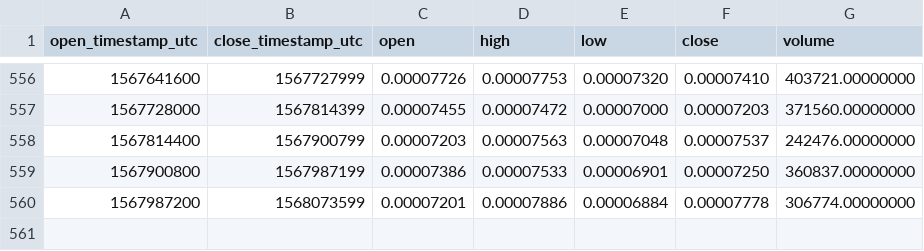
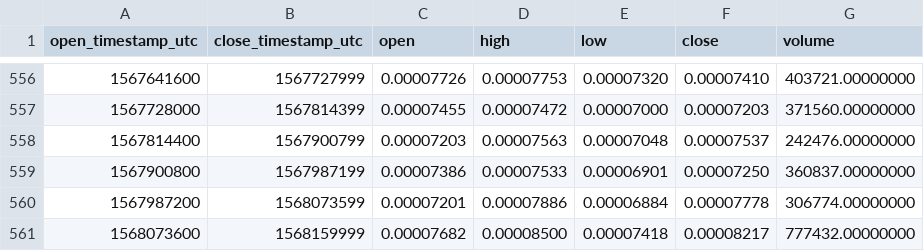
Before and after one commit to cryptobigbro/binance-POAETH, a CSV file: binance-POAETH-1d.csv, drawn as a sheet; only a part is shown, gaps mark what is left out; the diff names each change by its address in the sheet, - before the commit and + after, or states it on an @@ line.

Commit message:
Update OHLCV data.

```diff
--- a/binance-POAETH-1d.csv
+++ b/binance-POAETH-1d.csv
+row 561: 1568073600 | 1568159999 | 0.00007682 | 0.00008500 | 0.00007418 | 0.00008217 | 777432.00000000
```
Also changed, not shown: 1 other file.
